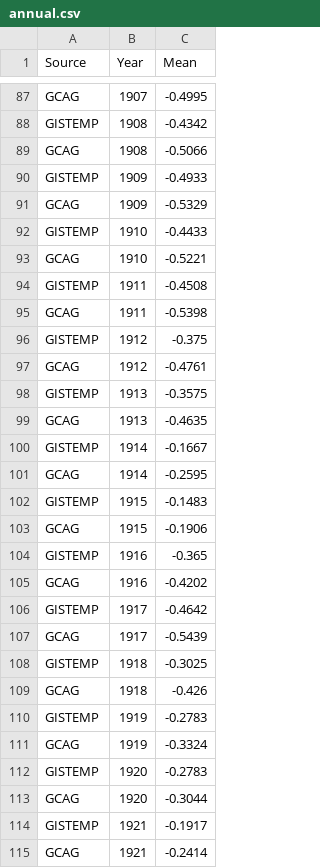
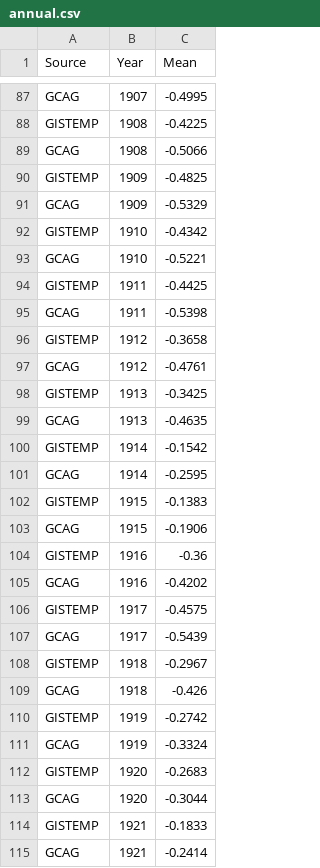
Before and after one commit to datasets/global-temp, a CSV file: data/annual.csv, drawn as a sheet; only a part is shown, gaps mark what is left out; the diff covers the shown part only; the diff names each change by its address in the sheet, - before the commit and + after, or states it on an @@ line.

```diff
--- a/data/annual.csv
+++ b/data/annual.csv
-C88 (Mean): -0.4342
+C88 (Mean): -0.4225
-C90 (Mean): -0.4933
+C90 (Mean): -0.4825
-C92 (Mean): -0.4433
+C92 (Mean): -0.4342
-C94 (Mean): -0.4508
+C94 (Mean): -0.4425
-C96 (Mean): -0.375
+C96 (Mean): -0.3658
-C98 (Mean): -0.3575
+C98 (Mean): -0.3425
-C100 (Mean): -0.1667
+C100 (Mean): -0.1542
-C102 (Mean): -0.1483
+C102 (Mean): -0.1383
-C104 (Mean): -0.365
+C104 (Mean): -0.36
-C106 (Mean): -0.4642
+C106 (Mean): -0.4575
-C108 (Mean): -0.3025
+C108 (Mean): -0.2967
-C110 (Mean): -0.2783
+C110 (Mean): -0.2742
-C112 (Mean): -0.2783
+C112 (Mean): -0.2683
-C114 (Mean): -0.1917
+C114 (Mean): -0.1833
```
Also changed, not shown: 102 edited cells elsewhere in this file, data/monthly.csv.
